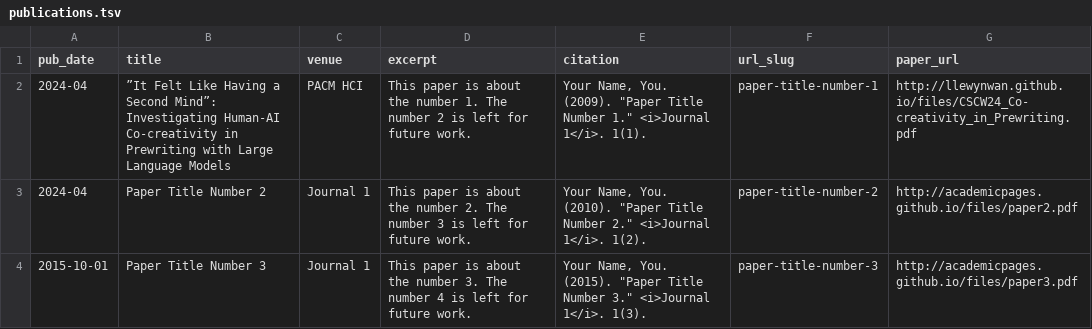
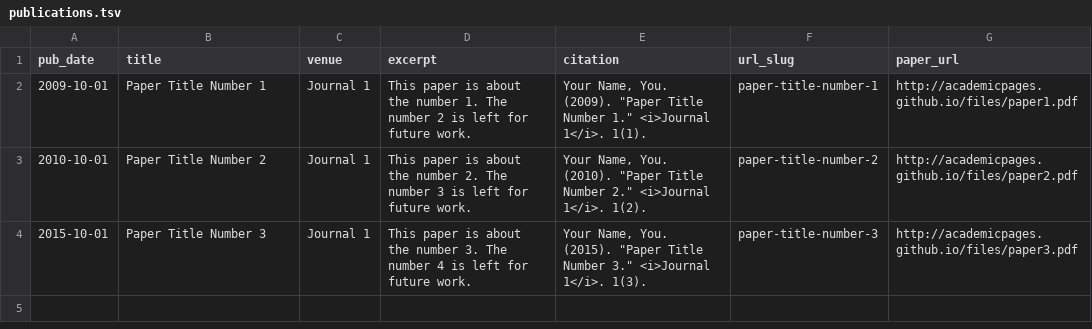
Before and after one commit to LlewynWan/LlewynWan.github.io, a TSV file: markdown_generator/publications.tsv, drawn as a sheet.

```diff
--- a/markdown_generator/publications.tsv
+++ b/markdown_generator/publications.tsv
@@ -1,4 +1,4 @@
 pub_date	title	venue	excerpt	citation	url_slug	paper_url
-2024-04	”It Felt Like Having a Second Mind”: Investigating Human-AI Co-creativity in Prewriting with Large Language Models	PACM HCI	This paper is about the number 1. The number 2 is left for future work.	Your Name, You. (2009). "Paper Title Number 1." <i>Journal 1</i>. 1(1).	paper-title-number-1	http://llewynwan.github.io/files/CSCW24_Co-creativity_in_Prewriting.pdf
-2024-04	Paper Title Number 2	Journal 1	This paper is about the number 2. The number 3 is left for future work.	Your Name, You. (2010). "Paper Title Number 2." <i>Journal 1</i>. 1(2).	paper-title-number-2	http://academicpages.github.io/files/paper2.pdf
+2009-10-01	Paper Title Number 1	Journal 1	This paper is about the number 1. The number 2 is left for future work.	Your Name, You. (2009). "Paper Title Number 1." <i>Journal 1</i>. 1(1).	paper-title-number-1	http://academicpages.github.io/files/paper1.pdf
+2010-10-01	Paper Title Number 2	Journal 1	This paper is about the number 2. The number 3 is left for future work.	Your Name, You. (2010). "Paper Title Number 2." <i>Journal 1</i>. 1(2).	paper-title-number-2	http://academicpages.github.io/files/paper2.pdf
 2015-10-01	Paper Title Number 3	Journal 1	This paper is about the number 3. The number 4 is left for future work.	Your Name, You. (2015). "Paper Title Number 3." <i>Journal 1</i>. 1(3).	paper-title-number-3	http://academicpages.github.io/files/paper3.pdf
```
Also changed, not shown: 1 other file.
